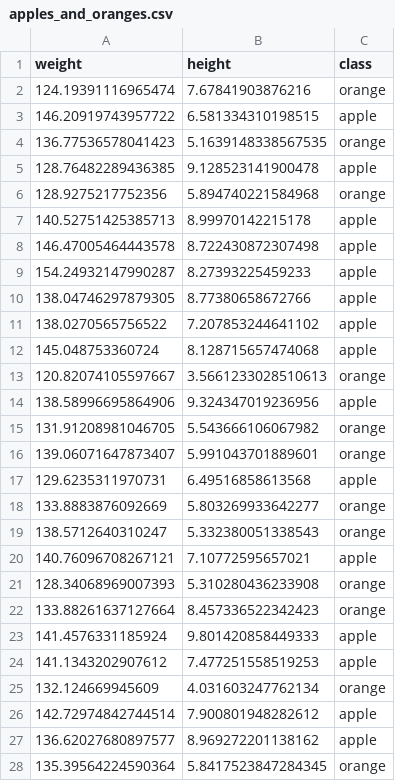
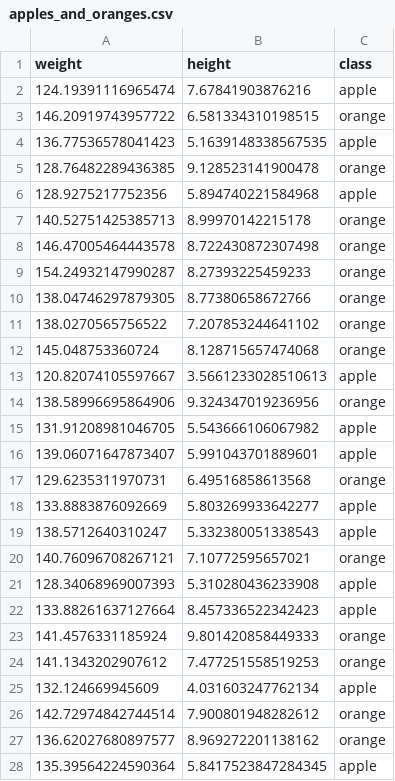
Before and after one commit to Napam/JallaResearch, a CSV file: nnarticle/datasets/apples_and_oranges.csv, drawn as a sheet; only a part is shown; the diff covers the shown part only.

```diff
--- a/nnarticle/datasets/apples_and_oranges.csv
+++ b/nnarticle/datasets/apples_and_oranges.csv
@@ -1,28 +1,28 @@
 weight,height,class
-124.19391116965474,7.67841903876216,orange
-146.20919743957722,6.581334310198515,apple
-136.77536578041423,5.1639148338567535,orange
-128.76482289436385,9.128523141900478,apple
-128.9275217752356,5.894740221584968,orange
-140.52751425385713,8.99970142215178,apple
-146.47005464443578,8.722430872307498,apple
-154.24932147990287,8.27393225459233,apple
-138.04746297879305,8.77380658672766,apple
-138.0270565756522,7.207853244641102,apple
-145.048753360724,8.128715657474068,apple
-120.82074105597667,3.5661233028510613,orange
-138.58996695864906,9.324347019236956,apple
-131.91208981046705,5.543666106067982,orange
-139.06071647873407,5.991043701889601,orange
-129.6235311970731,6.49516858613568,apple
-133.8883876092669,5.803269933642277,orange
-138.5712640310247,5.332380051338543,orange
-140.76096708267121,7.10772595657021,apple
-128.34068969007393,5.310280436233908,orange
-133.88261637127664,8.457336522342423,orange
-141.4576331185924,9.801420858449333,apple
-141.1343202907612,7.477251558519253,apple
-132.124669945609,4.031603247762134,orange
-142.72974842744514,7.900801948282612,apple
-136.62027680897577,8.969272201138162,apple
-135.39564224590364,5.8417523847284345,orange
+124.19391116965474,7.67841903876216,apple
+146.20919743957722,6.581334310198515,orange
+136.77536578041423,5.1639148338567535,apple
+128.76482289436385,9.128523141900478,orange
+128.9275217752356,5.894740221584968,apple
+140.52751425385713,8.99970142215178,orange
+146.47005464443578,8.722430872307498,orange
+154.24932147990287,8.27393225459233,orange
+138.04746297879305,8.77380658672766,orange
+138.0270565756522,7.207853244641102,orange
+145.048753360724,8.128715657474068,orange
+120.82074105597667,3.5661233028510613,apple
+138.58996695864906,9.324347019236956,orange
+131.91208981046705,5.543666106067982,apple
+139.06071647873407,5.991043701889601,apple
+129.6235311970731,6.49516858613568,orange
+133.8883876092669,5.803269933642277,apple
+138.5712640310247,5.332380051338543,apple
+140.76096708267121,7.10772595657021,orange
+128.34068969007393,5.310280436233908,apple
+133.88261637127664,8.457336522342423,apple
+141.4576331185924,9.801420858449333,orange
+141.1343202907612,7.477251558519253,orange
+132.124669945609,4.031603247762134,apple
+142.72974842744514,7.900801948282612,orange
+136.62027680897577,8.969272201138162,orange
+135.39564224590364,5.8417523847284345,apple
```
Also changed, not shown: 33 edited cells elsewhere in this file, nnarticle/datasets/apples_oranges_pears.csv, 5 other files.
